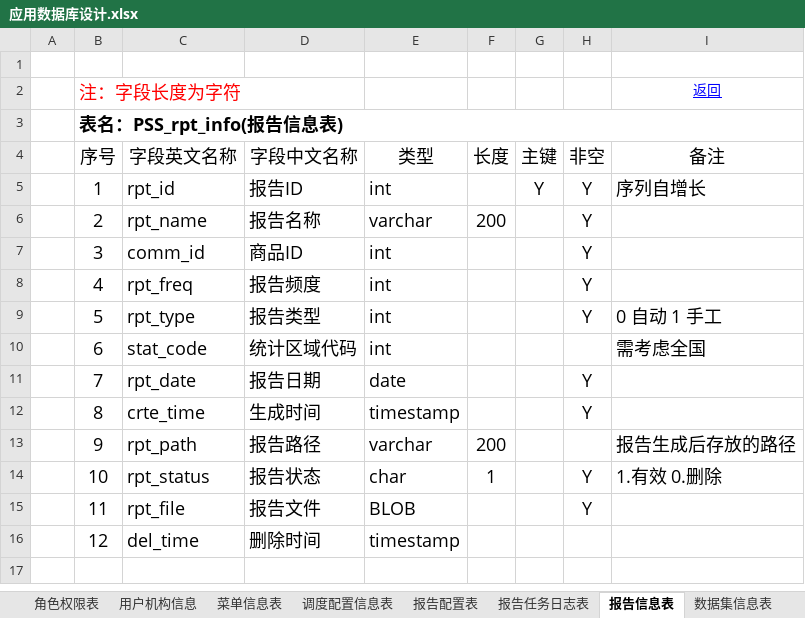
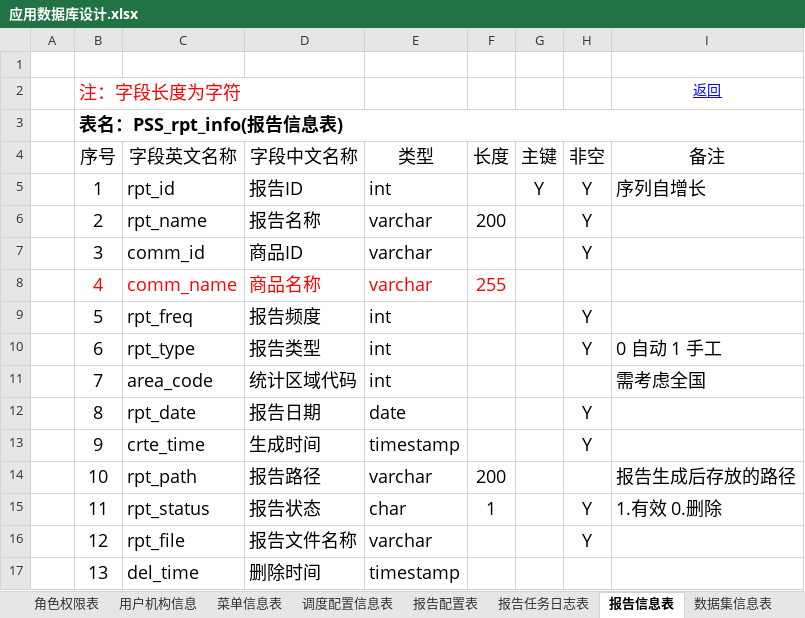
Before and after one commit to zhuhechao/dfjinxin-fagaiwei, an Excel workbook: 应用数据库设计.xlsx, sheet 报告信息表, drawn as a sheet; values as stored, in another font and other column widths than the file's, no borders; removed rows and columns are numbered as before the commit, all else as after; the diff names each change by its address in the sheet, - before the commit and + after, or states it on an @@ line.

Commit message:
报告运行信息表调整

```diff
--- a/应用数据库设计.xlsx (sheet 报告信息表)
+++ b/应用数据库设计.xlsx (sheet 报告信息表)
-E7:E8 (类型): int
+E7:E8 (类型): varchar
-B8:E8 text colour: black
+B8:E8 text colour: #FF0000
-C8 (字段英文名称): rpt_freq
+C8 (字段英文名称): comm_name
-D8 (字段中文名称): 报告频度
+D8 (字段中文名称): 商品名称
-F8 (长度): (empty)
+F8 (长度): 255
-H8 (非空): Y
+H8 (非空): (empty)
-C9 (字段英文名称): rpt_type
+C9 (字段英文名称): rpt_freq
-D9 (字段中文名称): 报告类型
+D9 (字段中文名称): 报告频度
-I9 (备注): 0 自动 1 手工
+I9 (备注): (empty)
-C10 (字段英文名称): stat_code
+C10 (字段英文名称): rpt_type
-D10 (字段中文名称): 统计区域代码
+D10 (字段中文名称): 报告类型
-H10 (非空): (empty)
+H10 (非空): Y
-I10 (备注): 需考虑全国
+I10 (备注): 0 自动 1 手工
+row 11:  | 7 | area_code | 统计区域代码 | int |  |  |  | 需考虑全国
-B12 (序号): 7
+B12 (序号): 8
-B13 (序号): 8
+B13 (序号): 9
-B14 (序号): 9
+B14 (序号): 10
-B15 (序号): 10
+B15 (序号): 11
-row 15:  | 11 | rpt_file | 报告文件 | BLOB |  |  | Y
+row 16:  | 12 | rpt_file | 报告文件名称 | varchar |  |  | Y
-B17 (序号): 12
+B17 (序号): 13
```
Also changed, not shown: sheet 目录.
